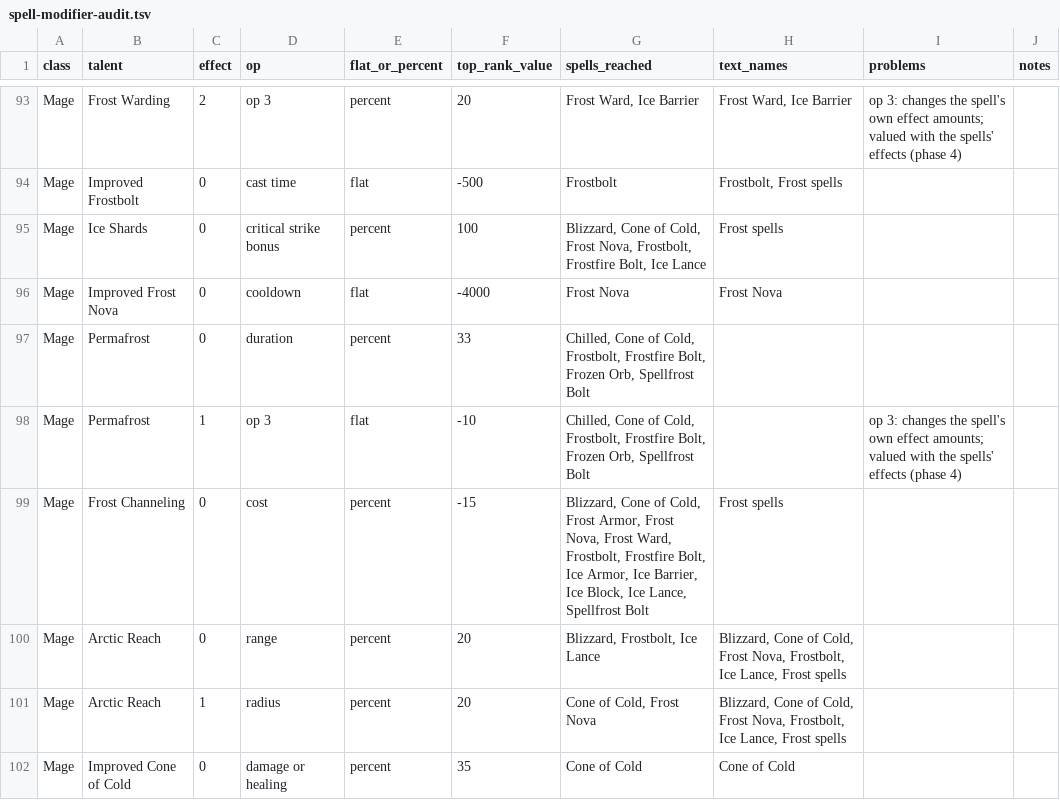
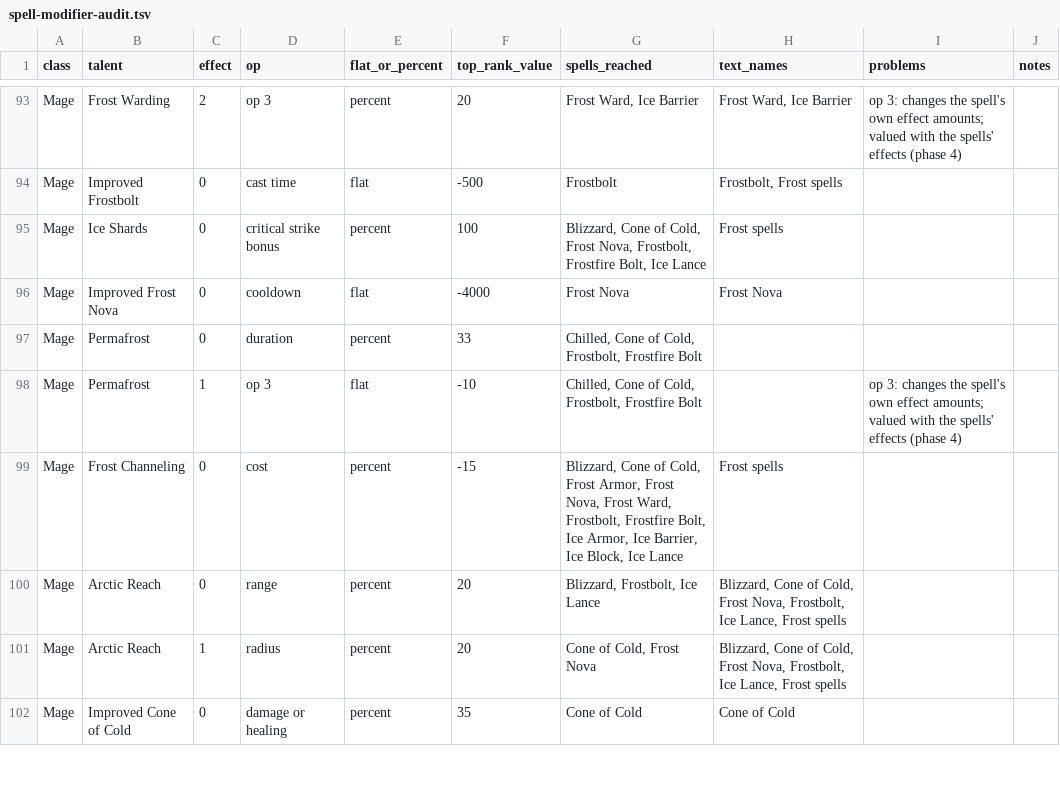
Before and after one commit to Chim-Richalds/wow-forever-calculator, a TSV file: docs/spell-modifier-audit.tsv, drawn as a sheet; only a part is shown, gaps mark what is left out; the diff covers the shown part only.

```diff
--- a/docs/spell-modifier-audit.tsv
+++ b/docs/spell-modifier-audit.tsv
@@ -96,5 +96,5 @@ Mage	Ice Shards	0	critical strike bonus	percent	100	Blizzard, Cone of Cold, Fros
 Mage	Improved Frost Nova	0	cooldown	flat	-4000	Frost Nova	Frost Nova		
-Mage	Permafrost	0	duration	percent	33	Chilled, Cone of Cold, Frostbolt, Frostfire Bolt, Frozen Orb, Spellfrost Bolt			
-Mage	Permafrost	1	op 3	flat	-10	Chilled, Cone of Cold, Frostbolt, Frostfire Bolt, Frozen Orb, Spellfrost Bolt		op 3: changes the spell's own effect amounts; valued with the spells' effects (phase 4)	
-Mage	Frost Channeling	0	cost	percent	-15	Blizzard, Cone of Cold, Frost Armor, Frost Nova, Frost Ward, Frostbolt, Frostfire Bolt, Ice Armor, Ice Barrier, Ice Block, Ice Lance, Spellfrost Bolt	Frost spells		
+Mage	Permafrost	0	duration	percent	33	Chilled, Cone of Cold, Frostbolt, Frostfire Bolt			
+Mage	Permafrost	1	op 3	flat	-10	Chilled, Cone of Cold, Frostbolt, Frostfire Bolt		op 3: changes the spell's own effect amounts; valued with the spells' effects (phase 4)	
+Mage	Frost Channeling	0	cost	percent	-15	Blizzard, Cone of Cold, Frost Armor, Frost Nova, Frost Ward, Frostbolt, Frostfire Bolt, Ice Armor, Ice Barrier, Ice Block, Ice Lance	Frost spells		
 Mage	Arctic Reach	0	range	percent	20	Blizzard, Frostbolt, Ice Lance	Blizzard, Cone of Cold, Frost Nova, Frostbolt, Ice Lance, Frost spells		
```
Also changed, not shown: 74 edited cells elsewhere in this file, 2 other files.
